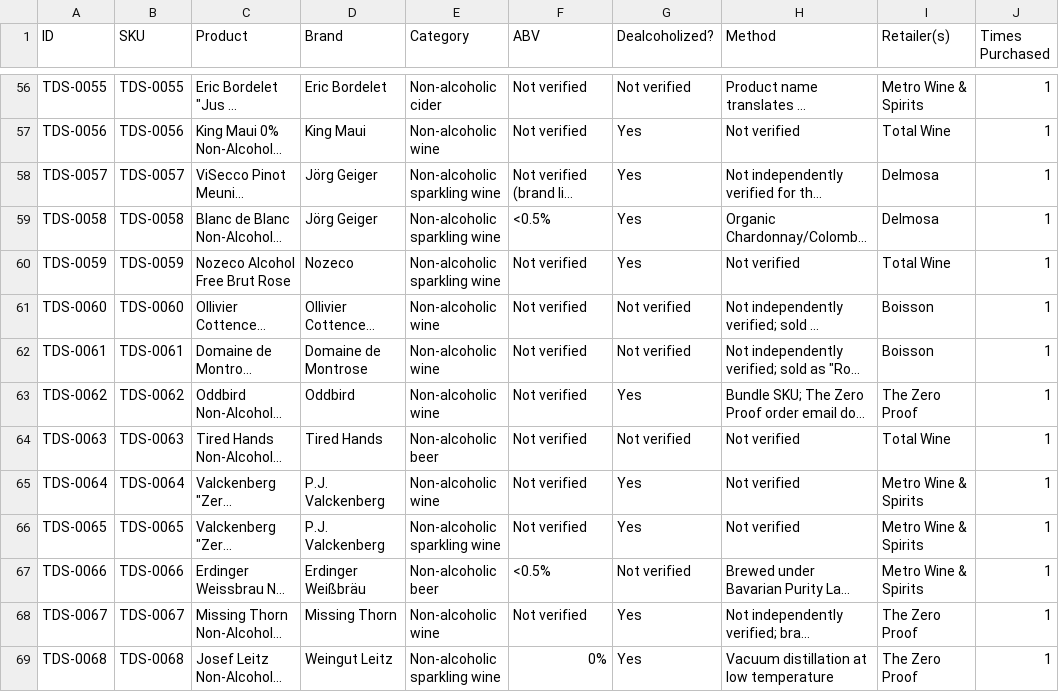
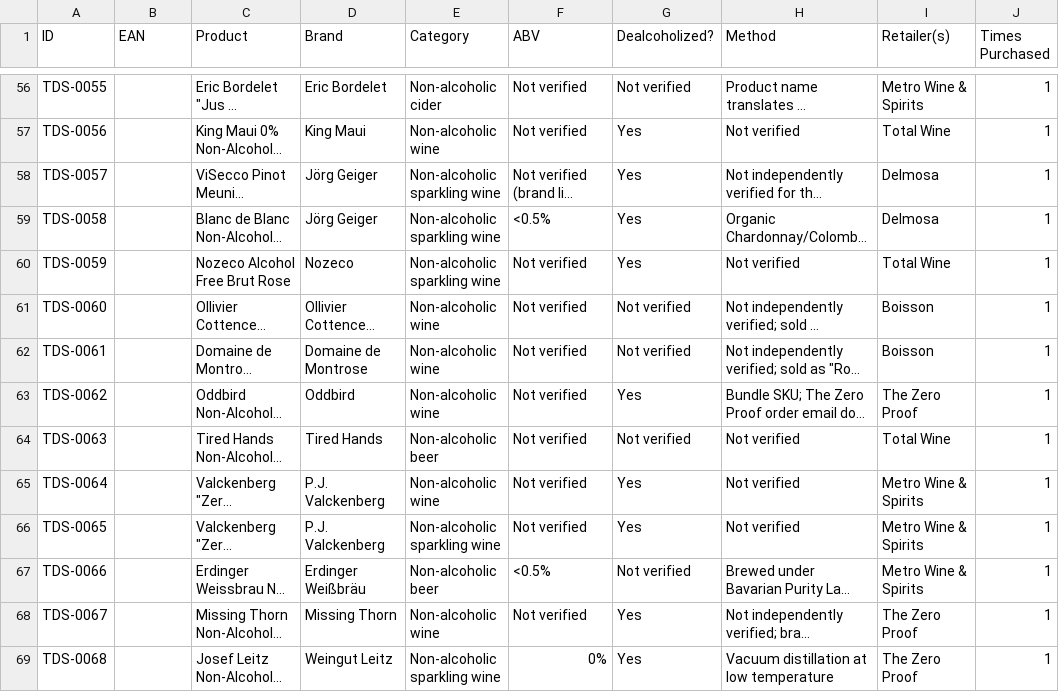
Before and after one commit to karlhillx/karlhill.com, a CSV file: clients/the-dry-standard/data/master-products.csv, drawn as a sheet; only a part is shown, gaps mark what is left out; long unchanged cells end in …; the diff covers the shown part only; the diff names each change by its address in the sheet, - before the commit and + after, or states it on an @@ line.

```diff
--- a/clients/the-dry-standard/data/master-products.csv
+++ b/clients/the-dry-standard/data/master-products.csv
-B1: SKU
+B1: EAN
-B56 (EAN): TDS-0055
+B56 (EAN): (empty)
-B57 (EAN): TDS-0056
+B57 (EAN): (empty)
-B58 (EAN): TDS-0057
+B58 (EAN): (empty)
-B59 (EAN): TDS-0058
+B59 (EAN): (empty)
-B60 (EAN): TDS-0059
+B60 (EAN): (empty)
-B61 (EAN): TDS-0060
+B61 (EAN): (empty)
-B62 (EAN): TDS-0061
+B62 (EAN): (empty)
-B63 (EAN): TDS-0062
+B63 (EAN): (empty)
-B64 (EAN): TDS-0063
+B64 (EAN): (empty)
-B65 (EAN): TDS-0064
+B65 (EAN): (empty)
-B66 (EAN): TDS-0065
+B66 (EAN): (empty)
-B67 (EAN): TDS-0066
+B67 (EAN): (empty)
-B68 (EAN): TDS-0067
+B68 (EAN): (empty)
-B69 (EAN): TDS-0068
+B69 (EAN): (empty)
```
Also changed, not shown: 86 edited cells elsewhere in this file, 20 other files.
